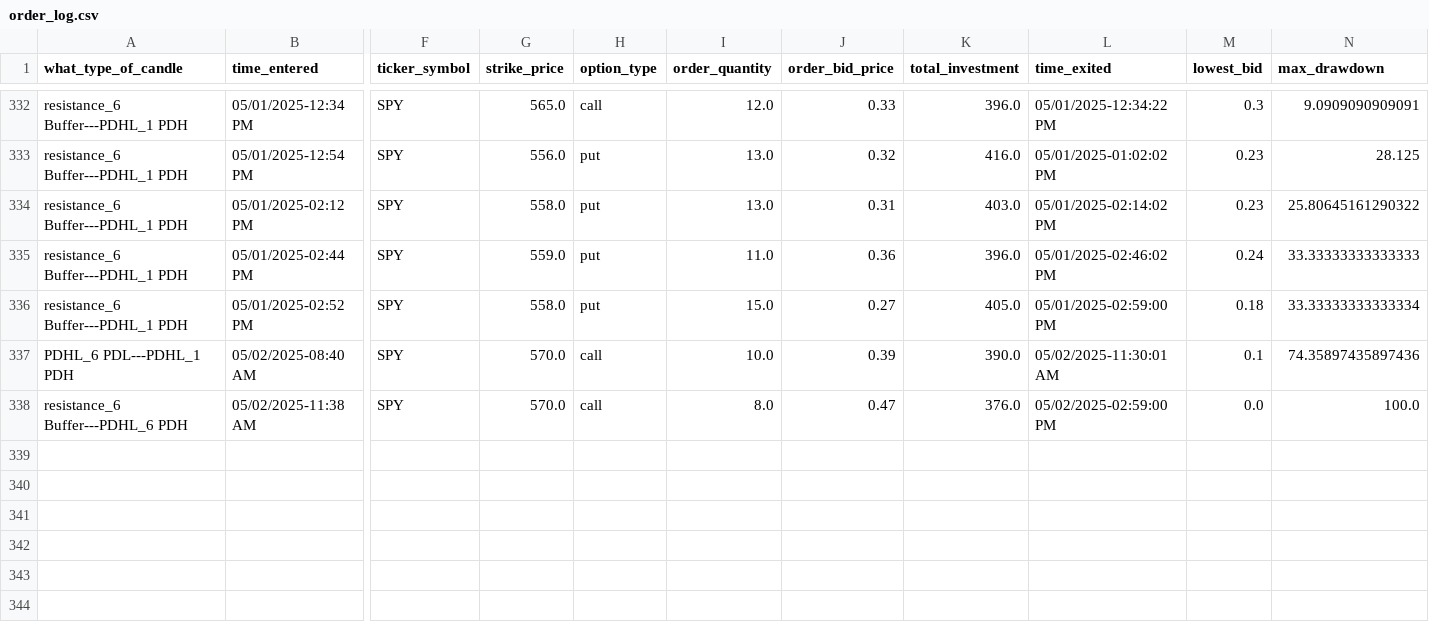
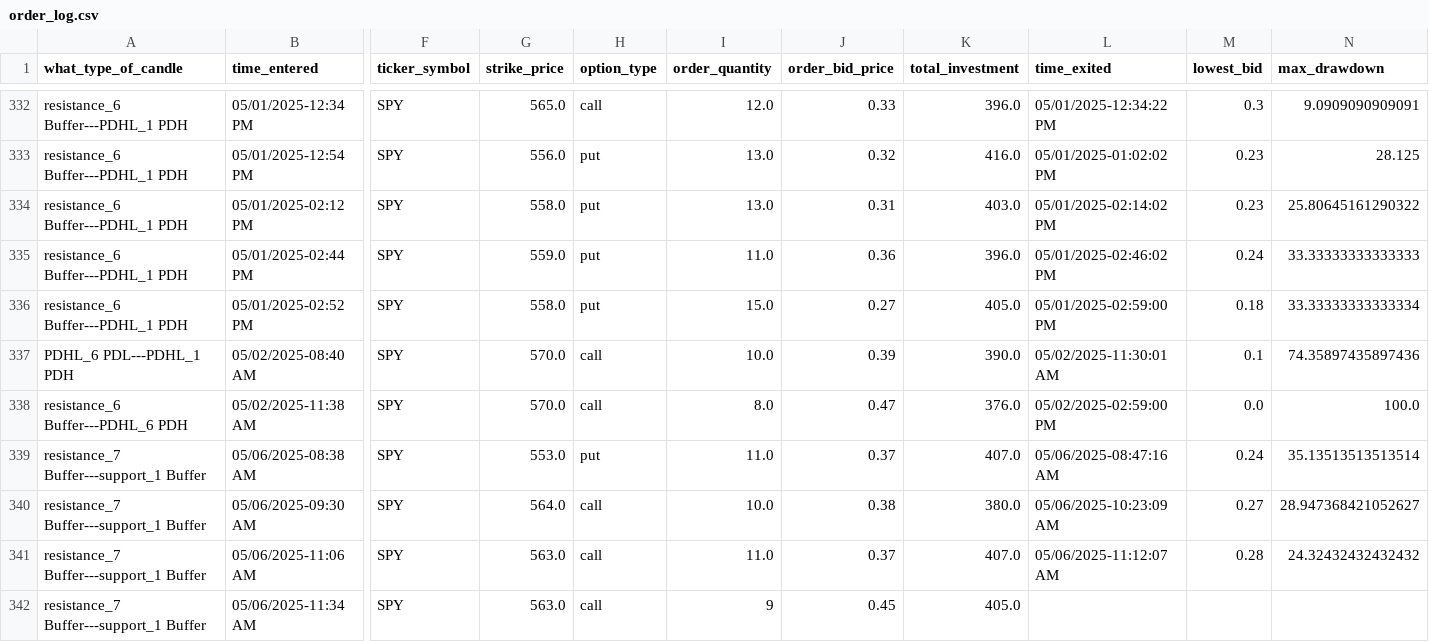
Before and after one commit to Merced3/Flag-Zone-Bot, a CSV file: order_log.csv, drawn as a sheet; only a part is shown, gaps mark what is left out; rows hold the shown columns only; the diff names each change by its address in the sheet, - before the commit and + after, or states it on an @@ line.

```diff
--- a/order_log.csv
+++ b/order_log.csv
+row 339: resistance_7 Buffer---support_1 Buffer | 05/06/2025-08:38 AM | SPY | 553.0 | put | 11.0 | 0.37 | 407.0 | 05/06/2025-08:47:16 AM | 0.24 | 35.13513513513514
+row 340: resistance_7 Buffer---support_1 Buffer | 05/06/2025-09:30 AM | SPY | 564.0 | call | 10.0 | 0.38 | 380.0 | 05/06/2025-10:23:09 AM | 0.27 | 28.947368421052627
+row 341: resistance_7 Buffer---support_1 Buffer | 05/06/2025-11:06 AM | SPY | 563.0 | call | 11.0 | 0.37 | 407.0 | 05/06/2025-11:12:07 AM | 0.28 | 24.32432432432432
+row 342: resistance_7 Buffer---support_1 Buffer | 05/06/2025-11:34 AM | SPY | 563.0 | call | 9 | 0.45 | 405.0
```
Also changed, not shown: 5 other files.
